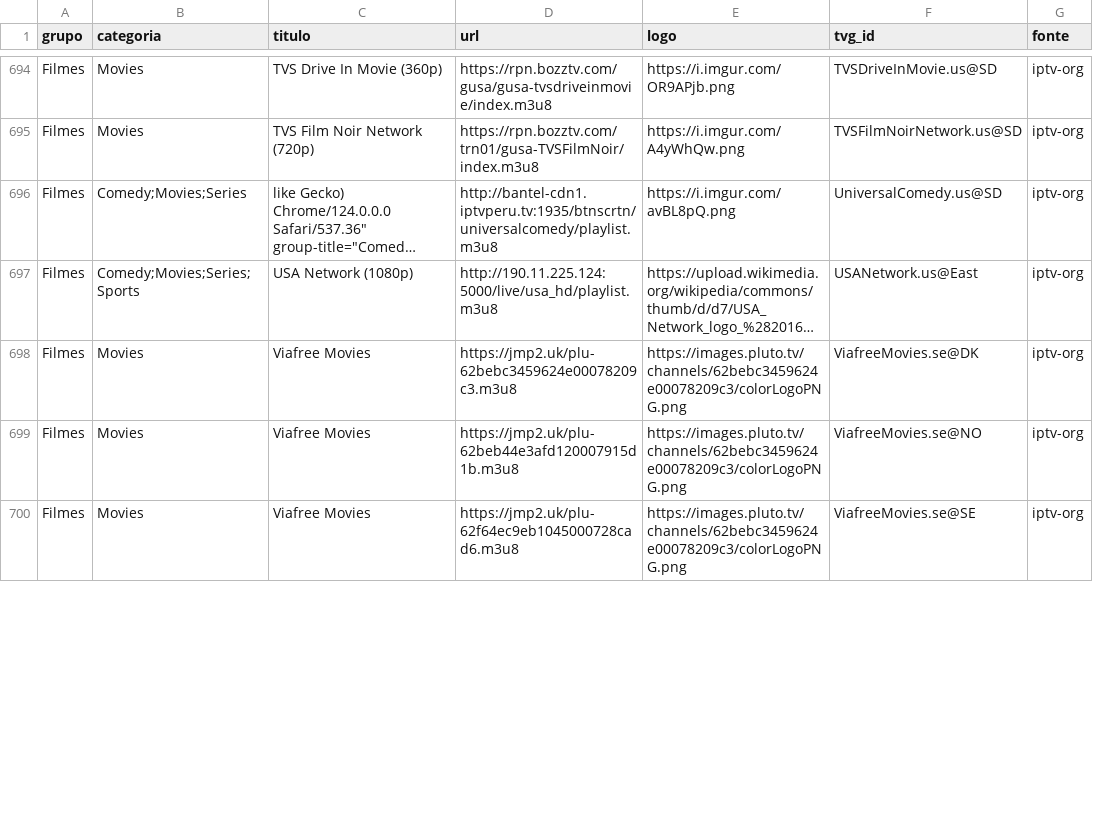
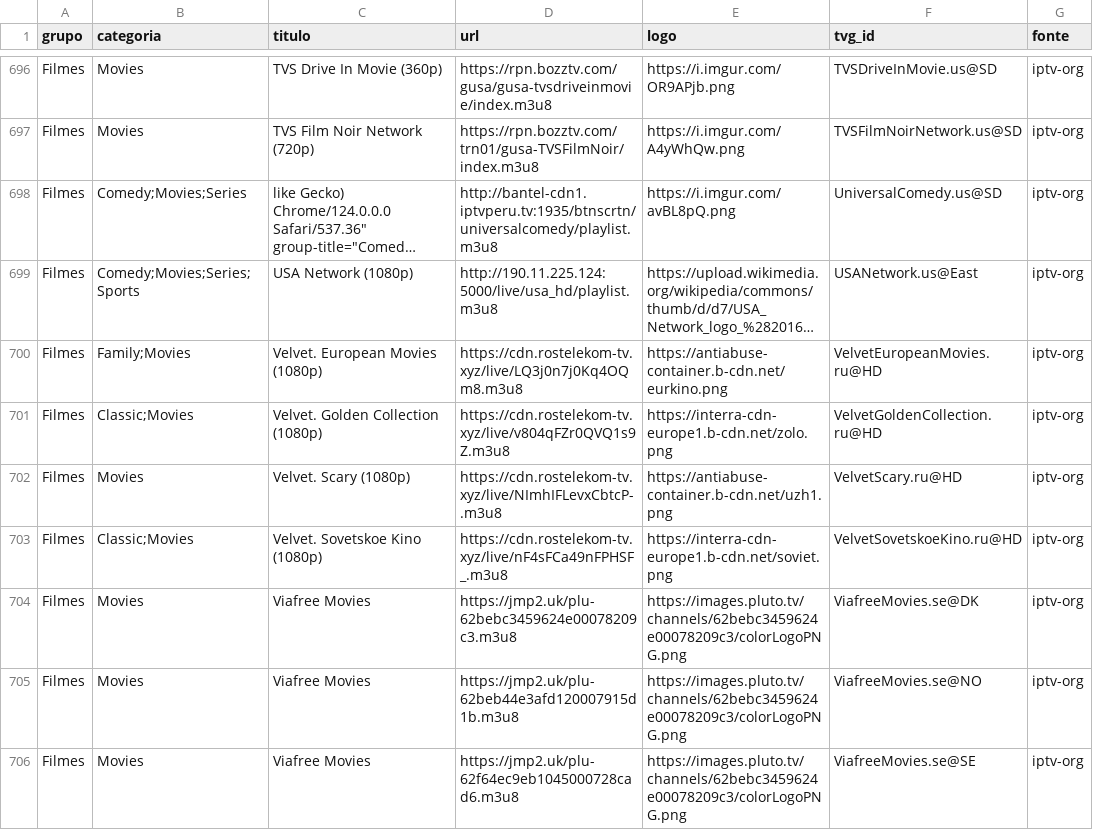
Before and after one commit to kaykewf13/animeout, a CSV file: sources/iptv_org_vod.csv, drawn as a sheet; only a part is shown, gaps mark what is left out; long unchanged cells end in …; the diff covers the shown part only; the diff names each change by its address in the sheet, - before the commit and + after, or states it on an @@ line.

Commit message:
auto update live + stable VOD

```diff
--- a/sources/iptv_org_vod.csv
+++ b/sources/iptv_org_vod.csv
+row 700: Filmes | Family;Movies | Velvet. European Movies (1080p) | https://cdn.rostelekom-tv.xyz/live/LQ3j0n7j0Kq4OQm8.m3u8 | https://antiabuse-container.b-cdn.net/eurkino.png | VelvetEuropeanMovies.ru@HD | iptv-org
+row 701: Filmes | Classic;Movies | Velvet. Golden Collection (1080p) | https://cdn.rostelekom-tv.xyz/live/v804qFZr0QVQ1s9Z.m3u8 | https://interra-cdn-europe1.b-cdn.net/zolo.png | VelvetGoldenCollection.ru@HD | iptv-org
+row 702: Filmes | Movies | Velvet. Scary (1080p) | https://cdn.rostelekom-tv.xyz/live/NImhIFLevxCbtcP-.m3u8 | https://antiabuse-container.b-cdn.net/uzh1.png | VelvetScary.ru@HD | iptv-org
+row 703: Filmes | Classic;Movies | Velvet. Sovetskoe Kino (1080p) | https://cdn.rostelekom-tv.xyz/live/nF4sFCa49nFPHSF_.m3u8 | https://interra-cdn-europe1.b-cdn.net/soviet.png | VelvetSovetskoeKino.ru@HD | iptv-org
```
Also changed, not shown: 7 added rows, 1 removed row and 6 edited cells elsewhere in this file, 2 other files.
